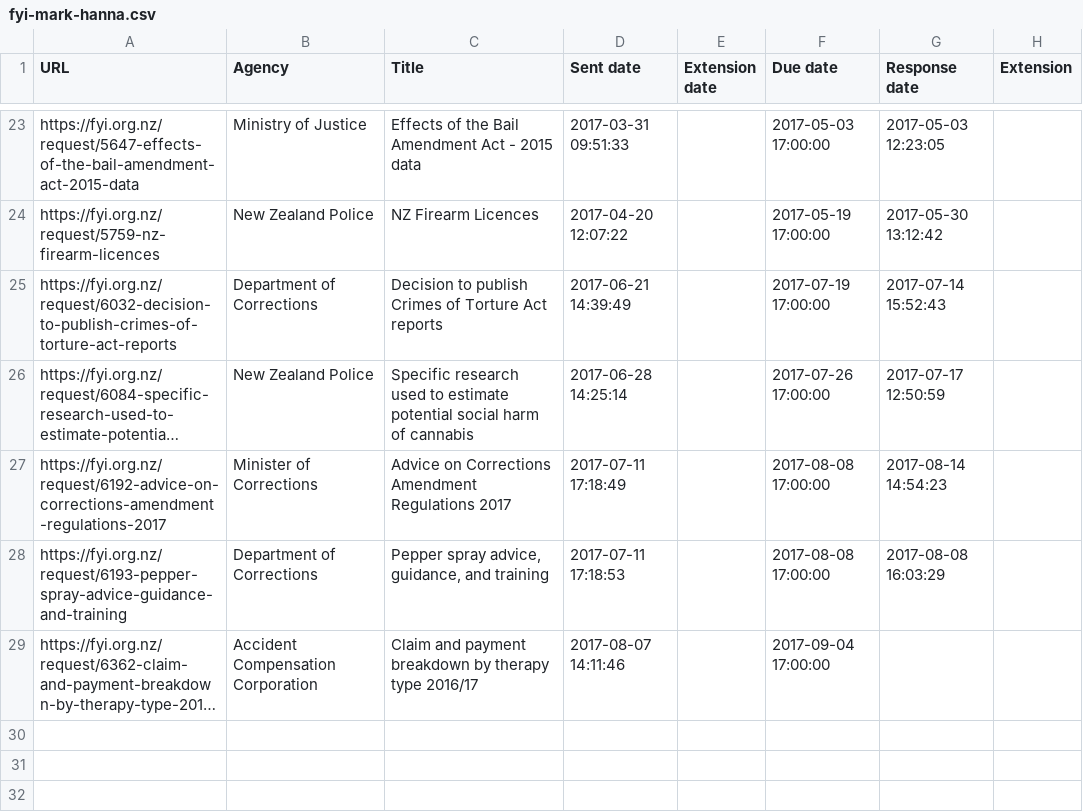
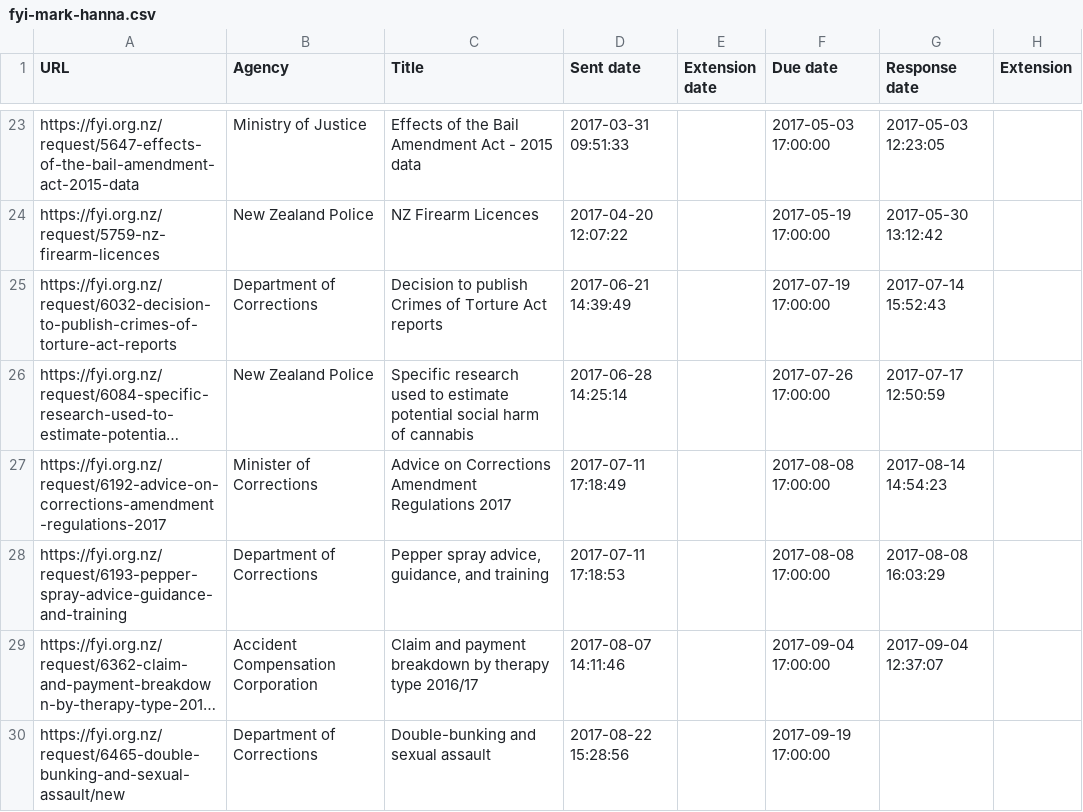
Before and after one commit to Cipscis/charter, a CSV file: assets/data/fyi-mark-hanna.csv, drawn as a sheet; only a part is shown, gaps mark what is left out; long unchanged cells end in …; the diff names each change by its address in the sheet, - before the commit and + after, or states it on an @@ line.

Commit message:
Updated personal OIA data, improved working days code, and added ability to calculate an OIA due date to oia.html

```diff
--- a/assets/data/fyi-mark-hanna.csv
+++ b/assets/data/fyi-mark-hanna.csv
-G29 (Response date): (empty)
+G29 (Response date): 2017-09-04 12:37:07
+row 30: https://fyi.org.nz/request/6465-double-bunking-and-sexual-assault/new | Department of Corrections | Double-bunking and sexual assault | 2017-08-22 15:28:56 |  | 2017-09-19 17:00:00
```
Also changed, not shown: 3 other files.
